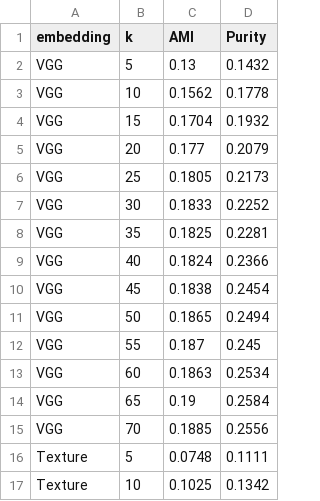
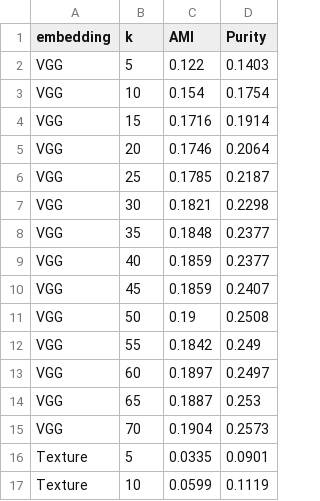
Before and after one commit to georgeblck/contempart-eccv2020, a CSV file: results/figure4_clustering.csv, drawn as a sheet; only a part is shown; the diff covers the shown part only.

```diff
--- a/results/figure4_clustering.csv
+++ b/results/figure4_clustering.csv
@@ -1,17 +1,17 @@
 embedding,k,AMI,Purity
-VGG,5,0.13,0.1432
-VGG,10,0.1562,0.1778
-VGG,15,0.1704,0.1932
-VGG,20,0.177,0.2079
-VGG,25,0.1805,0.2173
-VGG,30,0.1833,0.2252
-VGG,35,0.1825,0.2281
-VGG,40,0.1824,0.2366
-VGG,45,0.1838,0.2454
-VGG,50,0.1865,0.2494
-VGG,55,0.187,0.245
-VGG,60,0.1863,0.2534
-VGG,65,0.19,0.2584
-VGG,70,0.1885,0.2556
-Texture,5,0.0748,0.1111
-Texture,10,0.1025,0.1342
+VGG,5,0.122,0.1403
+VGG,10,0.154,0.1754
+VGG,15,0.1716,0.1914
+VGG,20,0.1746,0.2064
+VGG,25,0.1785,0.2187
+VGG,30,0.1821,0.2298
+VGG,35,0.1848,0.2377
+VGG,40,0.1859,0.2377
+VGG,45,0.1859,0.2407
+VGG,50,0.19,0.2508
+VGG,55,0.1842,0.249
+VGG,60,0.1897,0.2497
+VGG,65,0.1887,0.253
+VGG,70,0.1904,0.2573
+Texture,5,0.0335,0.0901
+Texture,10,0.0599,0.1119
```
Also changed, not shown: 52 edited cells elsewhere in this file, 9 other files.
